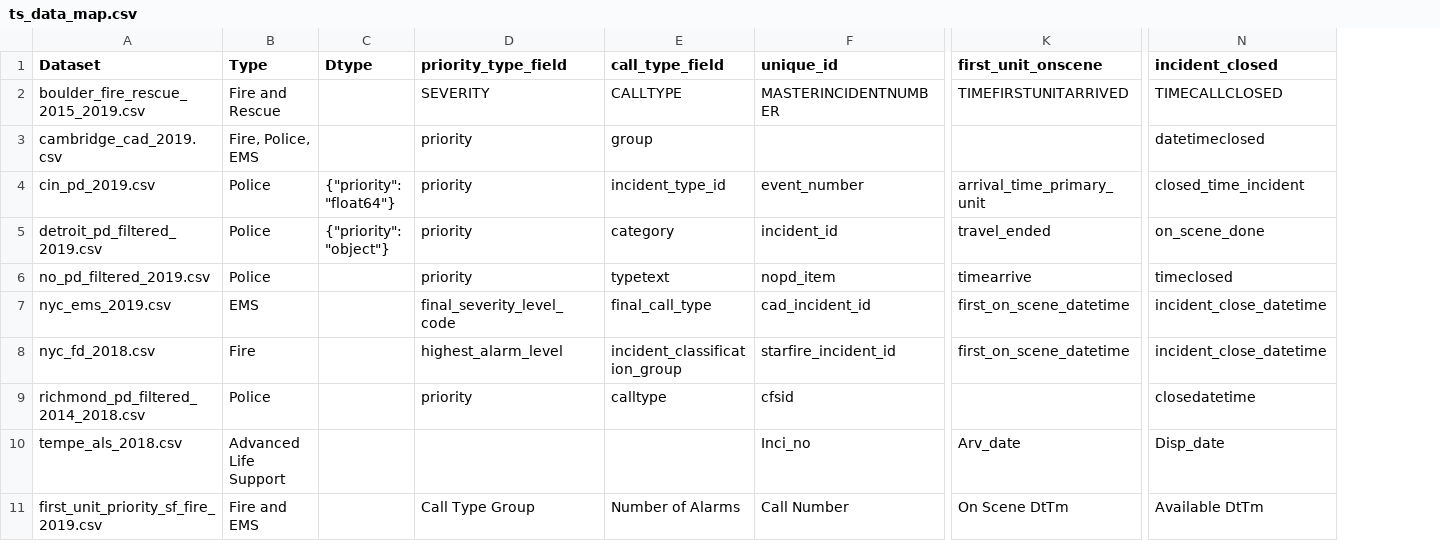
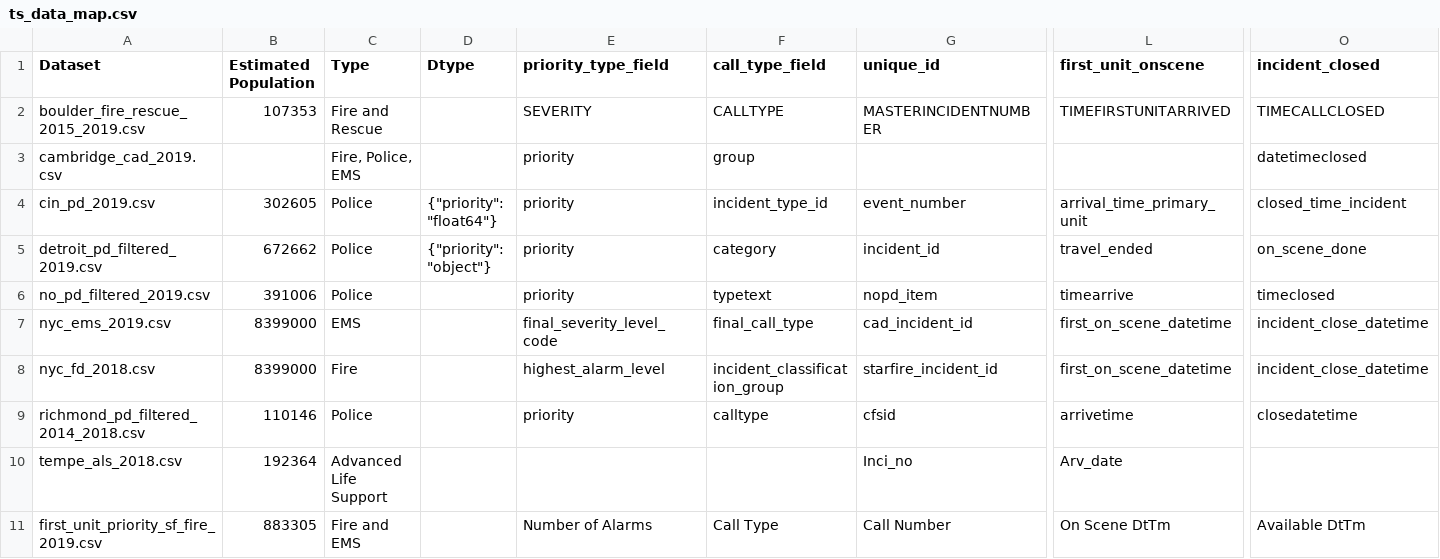
Before and after one commit to bmoss6/911_modeling, a CSV file: ts_data_map.csv, drawn as a sheet; only a part is shown, gaps mark what is left out; addresses are those after the commit; the diff names each change by its address in the sheet, - before the commit and + after, or states it on an @@ line.

```diff
--- a/ts_data_map.csv
+++ b/ts_data_map.csv
+column B (Estimated Population), rows 2-11: 107353 |  | 302605 | 672662 | 391006 | 8399000 | 8399000 | 110146 | 192364 | 883305
-L9 (first_unit_onscene): (empty)
+L9 (first_unit_onscene): arrivetime
-O10 (incident_closed): Disp_date
+O10 (incident_closed): (empty)
-E11 (priority_type_field): Call Type Group
+E11 (priority_type_field): Number of Alarms
-F11 (call_type_field): Number of Alarms
+F11 (call_type_field): Call Type
```
Also changed, not shown: 59 other files.
